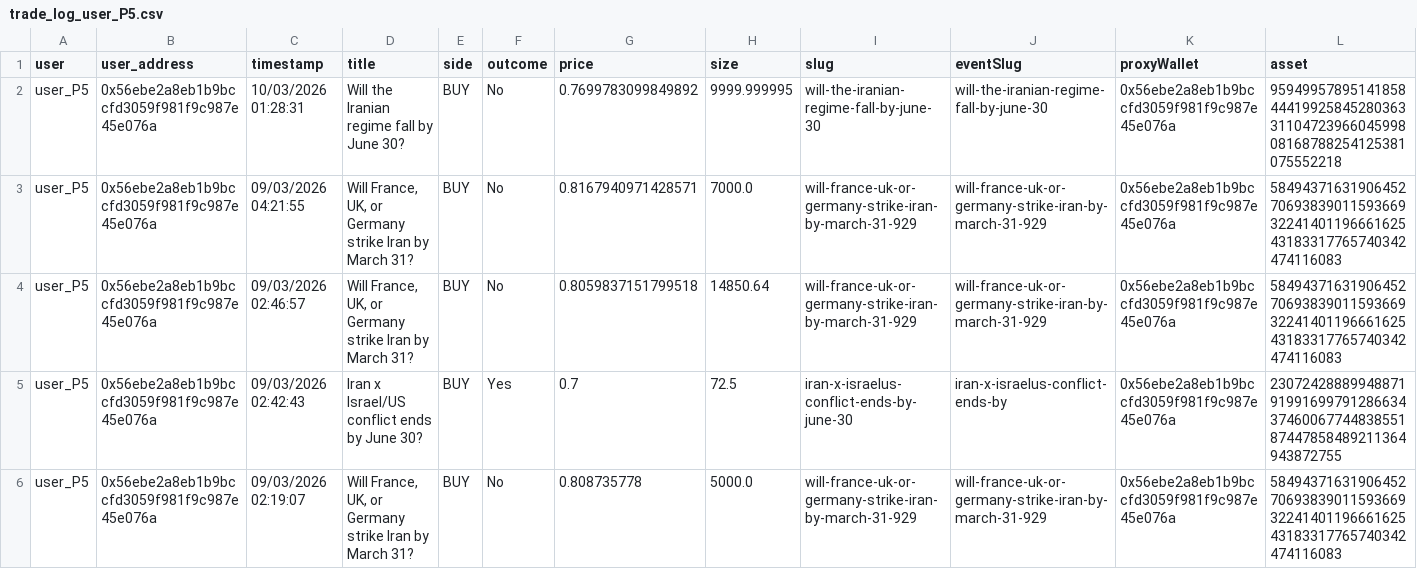
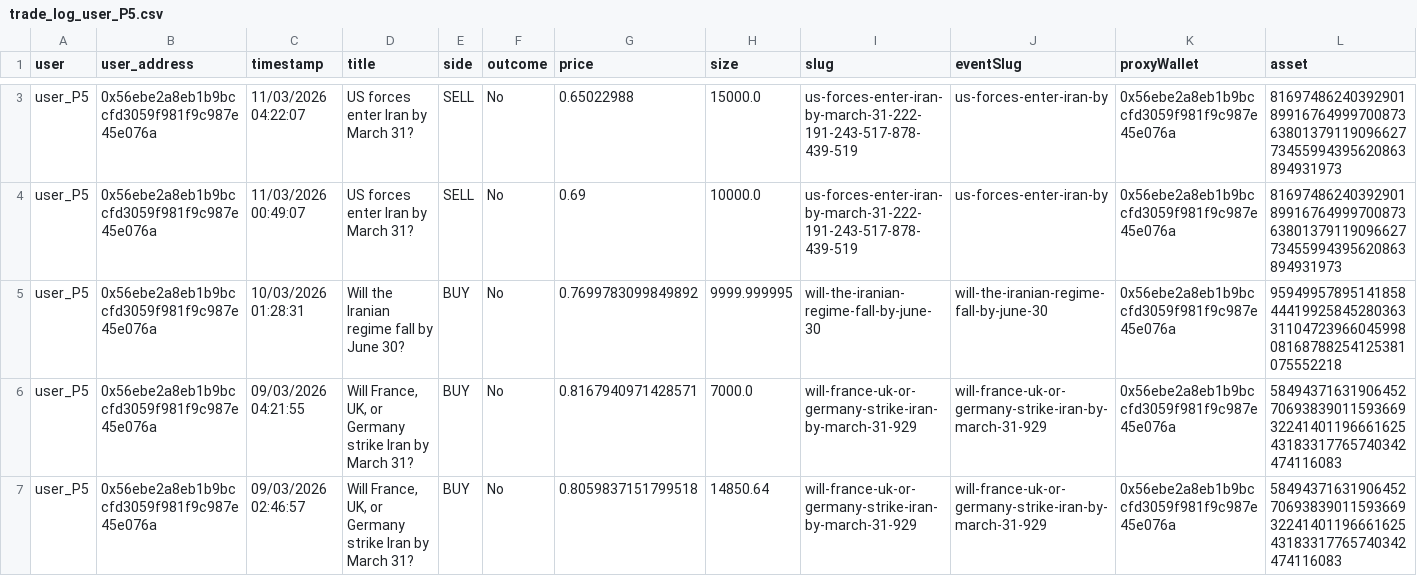
Before and after one commit to graziek9/tracker, a CSV file: data/trade_log_user_P5.csv, drawn as a sheet; only a part is shown, gaps mark what is left out; the shorter side is filled out with more unchanged rows; rows hold the shown columns only; the diff covers the shown part only; the diff names each change by its address in the sheet, - before the commit and + after, or states it on an @@ line.

```diff
--- a/data/trade_log_user_P5.csv
+++ b/data/trade_log_user_P5.csv
+row 3: user_P5 | 0x56ebe2a8eb1b9bccfd3059f981f9c987e45e076a | 11/03/2026 04:22:07 | US forces enter Iran by March 31? | SELL | No | 0.65022988 | 15000.0 | us-forces-enter-iran-by-march-31-222-191-243-517-878-439-519 | us-forces-enter-iran-by | 0x56ebe2a8eb1b9bccfd3059f981f9c987e45e076a | 81697486240392901899167649997008736380137911909662773455994395620863894931973
+row 4: user_P5 | 0x56ebe2a8eb1b9bccfd3059f981f9c987e45e076a | 11/03/2026 00:49:07 | US forces enter Iran by March 31? | SELL | No | 0.69 | 10000.0 | us-forces-enter-iran-by-march-31-222-191-243-517-878-439-519 | us-forces-enter-iran-by | 0x56ebe2a8eb1b9bccfd3059f981f9c987e45e076a | 81697486240392901899167649997008736380137911909662773455994395620863894931973
```
Also changed, not shown: 1 added row and 7 edited cells elsewhere in this file, data/trade_log_user_P1.csv, data/trade_log_user_P2.csv, 9 other files.
